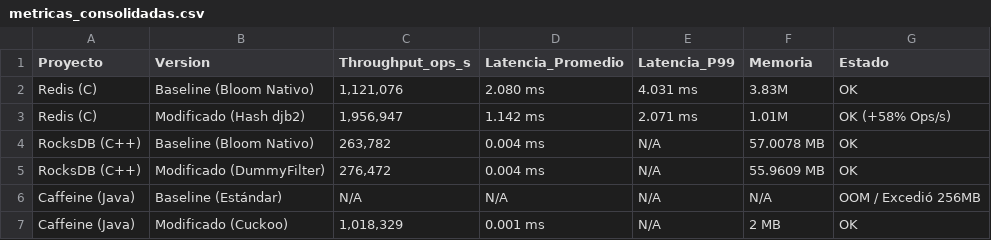
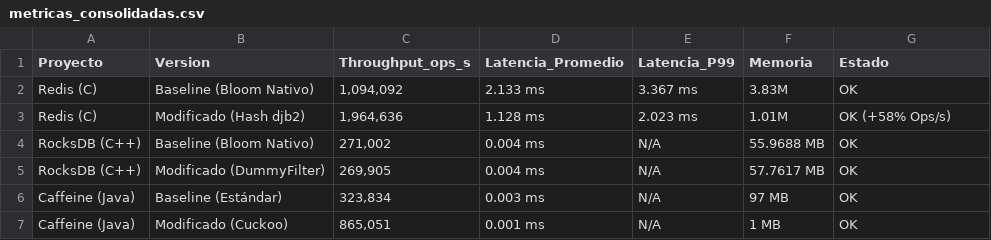
Before and after one commit to jjzapata99/Proyecto-SOA, a CSV file: resultados/metricas_consolidadas.csv, drawn as a sheet.

Commit message:
Fix: caffeine

```diff
--- a/resultados/metricas_consolidadas.csv
+++ b/resultados/metricas_consolidadas.csv
@@ -1,7 +1,7 @@
 Proyecto,Version,Throughput_ops_s,Latencia_Promedio,Latencia_P99,Memoria,Estado
-Redis (C),Baseline (Bloom Nativo),"1,121,076",2.080 ms,4.031 ms,3.83M,OK
-Redis (C),Modificado (Hash djb2),"1,956,947",1.142 ms,2.071 ms,1.01M,OK (+58% Ops/s)
-RocksDB (C++),Baseline (Bloom Nativo),"263,782",0.004 ms,N/A,57.0078 MB,OK
-RocksDB (C++),Modificado (DummyFilter),"276,472",0.004 ms,N/A,55.9609 MB,OK
-Caffeine (Java),Baseline (Estándar),N/A,N/A,N/A,N/A,OOM / Excedió 256MB
-Caffeine (Java),Modificado (Cuckoo),"1,018,329",0.001 ms,N/A,2 MB,OK
+Redis (C),Baseline (Bloom Nativo),"1,094,092",2.133 ms,3.367 ms,3.83M,OK
+Redis (C),Modificado (Hash djb2),"1,964,636",1.128 ms,2.023 ms,1.01M,OK (+58% Ops/s)
+RocksDB (C++),Baseline (Bloom Nativo),"271,002",0.004 ms,N/A,55.9688 MB,OK
+RocksDB (C++),Modificado (DummyFilter),"269,905",0.004 ms,N/A,57.7617 MB,OK
+Caffeine (Java),Baseline (Estándar),"323,834",0.003 ms,N/A,97 MB,OK
+Caffeine (Java),Modificado (Cuckoo),"865,051",0.001 ms,N/A,1 MB,OK
```
Also changed, not shown: 10 other files.
